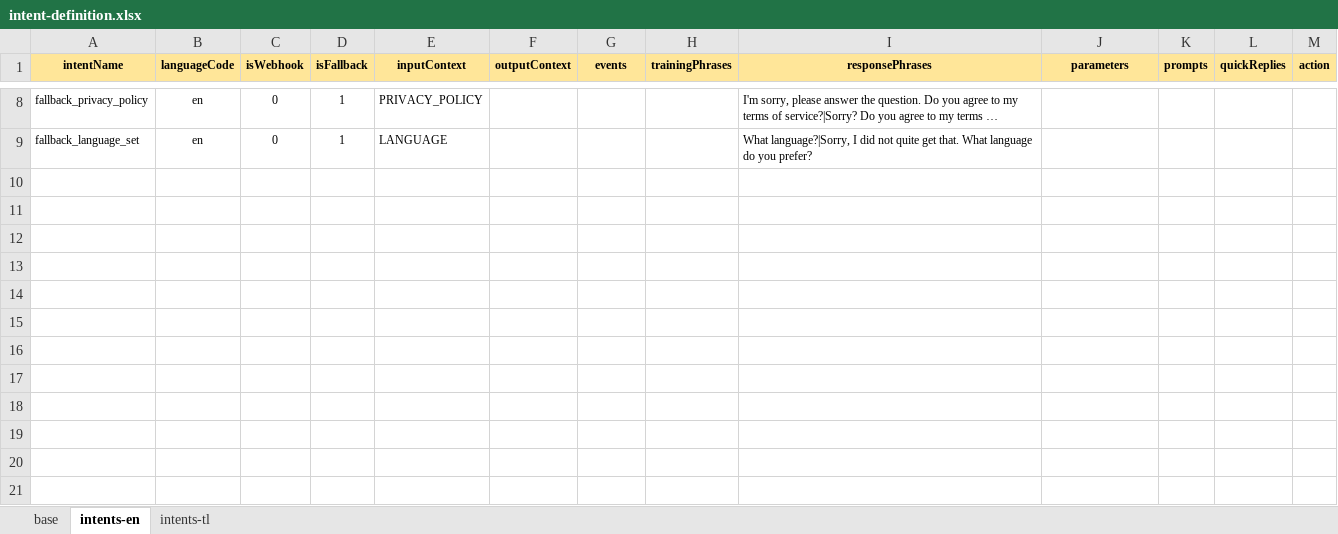
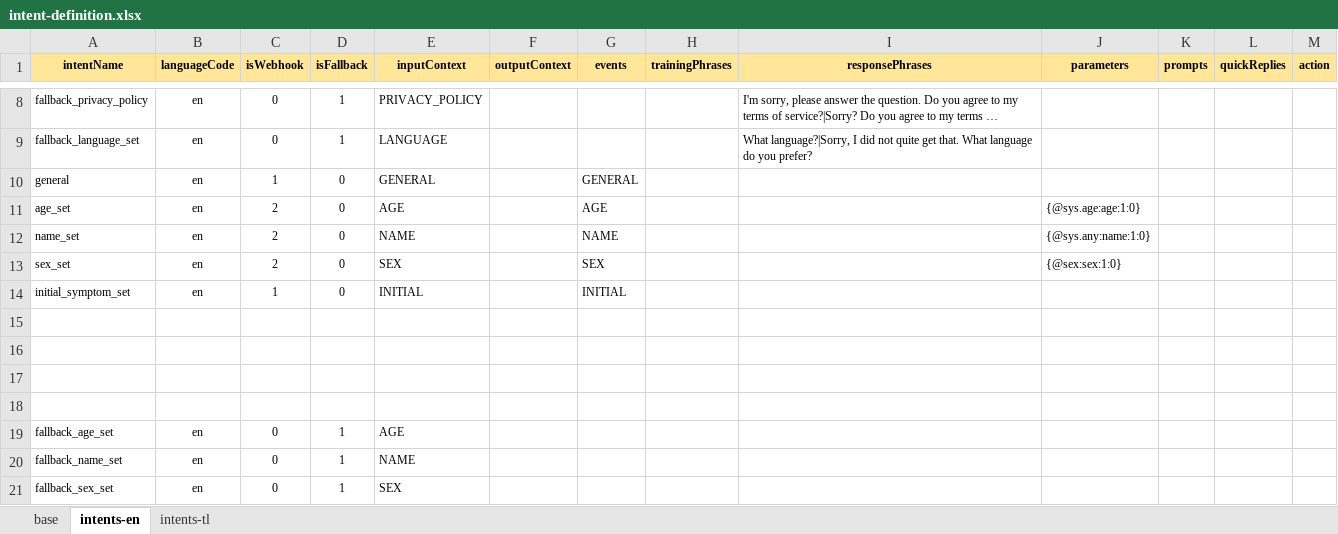
Before and after one commit to stevencastro31/Symptom-Checker-Chatbot, an Excel workbook: intent-definition.xlsx, sheet intents-en, drawn as a sheet; only a part is shown, gaps mark what is left out; long unchanged cells end in …; values as stored, in another font and other column widths than the file's, no borders; the diff names each change by its address in the sheet, - before the commit and + after, or states it on an @@ line.

Commit message:
General Questions Module Webhooks

```diff
--- a/intent-definition.xlsx (sheet intents-en)
+++ b/intent-definition.xlsx (sheet intents-en)
+row 10: general | en | 1 | 0 | GENERAL |  | GENERAL
+row 11: age_set | en | 2 | 0 | AGE |  | AGE |  |  | {@sys.age:age:1:0}
+row 12: name_set | en | 2 | 0 | NAME |  | NAME |  |  | {@sys.any:name:1:0}
+row 13: sex_set | en | 2 | 0 | SEX |  | SEX |  |  | {@sex:sex:1:0}
+row 14: initial_symptom_set | en | 1 | 0 | INITIAL |  | INITIAL
+row 15: (empty)
+row 16: (empty)
+row 17: (empty)
+row 18: (empty)
+row 19: fallback_age_set | en | 0 | 1 | AGE
+row 20: fallback_name_set | en | 0 | 1 | NAME
+row 21: fallback_sex_set | en | 0 | 1 | SEX
```
Also changed, not shown: 4 other files.
